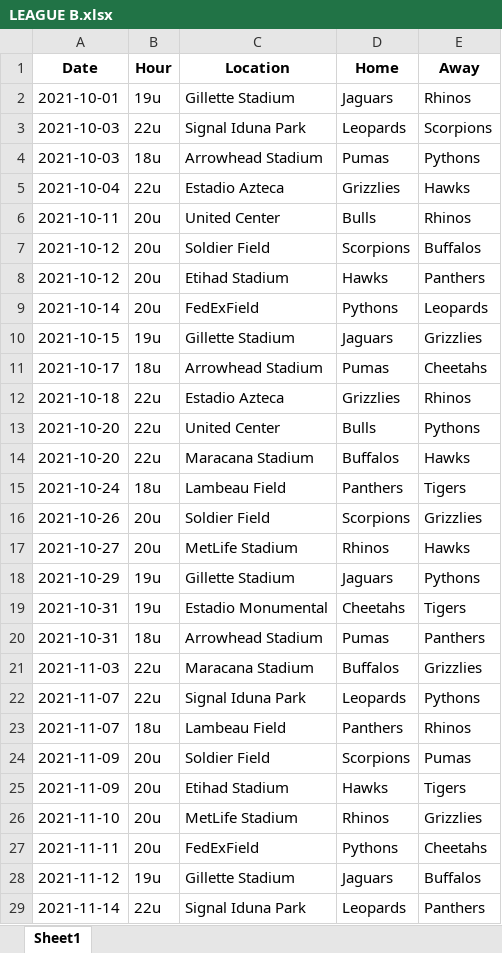
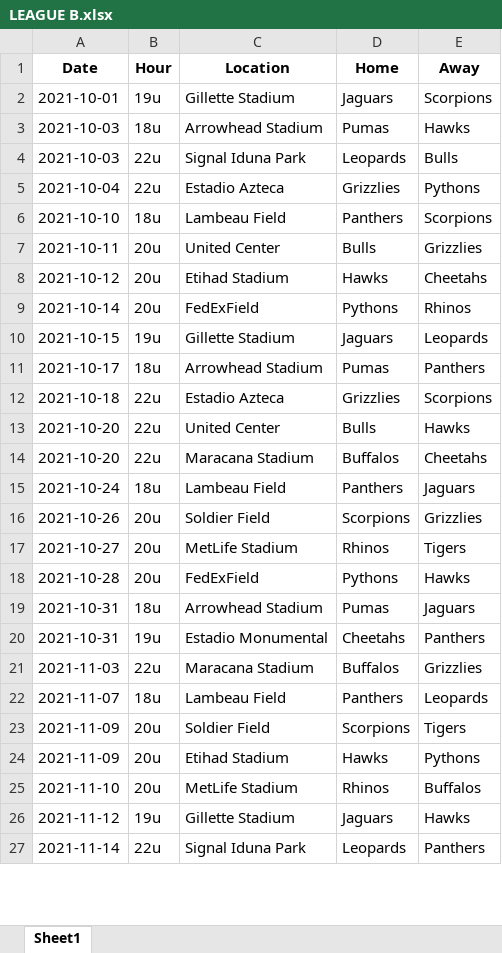
Before and after one commit to sborms/leaguescheduler, an Excel workbook: example_output/LEAGUE B.xlsx, sheet Sheet1, drawn as a sheet; only a part is shown; values as stored, in another font and other column widths than the file's, no borders; removed rows and columns are numbered as before the commit, all else as after; the diff covers the shown part only; the diff names each change by its address in the sheet, - before the commit and + after, or states it on an @@ line.

```diff
--- a/example_output/LEAGUE B.xlsx (sheet Sheet1)
+++ b/example_output/LEAGUE B.xlsx (sheet Sheet1)
-E2 (Away): Rhinos
+E2 (Away): Scorpions
-row 3: 2021-10-03 | 22u | Signal Iduna Park | Leopards | Scorpions
-E3 (Away): Pythons
+E3 (Away): Hawks
+row 4: 2021-10-03 | 22u | Signal Iduna Park | Leopards | Bulls
-E5 (Away): Hawks
+E5 (Away): Pythons
+row 6: 2021-10-10 | 18u | Lambeau Field | Panthers | Scorpions
-E7 (Away): Rhinos
+E7 (Away): Grizzlies
-row 7: 2021-10-12 | 20u | Soldier Field | Scorpions | Buffalos
-E8 (Away): Panthers
+E8 (Away): Cheetahs
-E9 (Away): Leopards
+E9 (Away): Rhinos
-E10 (Away): Grizzlies
+E10 (Away): Leopards
-E11 (Away): Cheetahs
+E11 (Away): Panthers
-E12 (Away): Rhinos
+E12 (Away): Scorpions
-E13 (Away): Pythons
+E13 (Away): Hawks
-E14 (Away): Hawks
+E14 (Away): Cheetahs
-E15 (Away): Tigers
+E15 (Away): Jaguars
-E17 (Away): Hawks
+E17 (Away): Tigers
-row 18: 2021-10-29 | 19u | Gillette Stadium | Jaguars | Pythons
+row 18: 2021-10-28 | 20u | FedExField | Pythons | Hawks
+row 19: 2021-10-31 | 18u | Arrowhead Stadium | Pumas | Jaguars
-E20 (Away): Tigers
+E20 (Away): Panthers
-row 20: 2021-10-31 | 18u | Arrowhead Stadium | Pumas | Panthers
-row 22: 2021-11-07 | 22u | Signal Iduna Park | Leopards | Pythons
-E22 (Away): Rhinos
+E22 (Away): Leopards
-E23 (Away): Pumas
+E23 (Away): Tigers
-E24 (Away): Tigers
+E24 (Away): Pythons
-E25 (Away): Grizzlies
+E25 (Away): Buffalos
-row 27: 2021-11-11 | 20u | FedExField | Pythons | Cheetahs
-E26 (Away): Buffalos
+E26 (Away): Hawks
```
Also changed, not shown: 41 added rows, 39 removed rows and 83 edited cells elsewhere in this sheet, example_output/LEAGUE A.xlsx, example_output/stats.xlsx, 11 other files.
